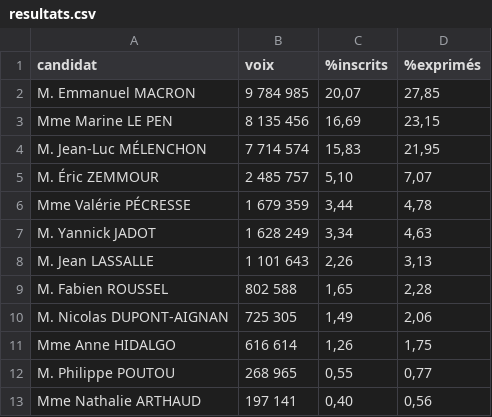
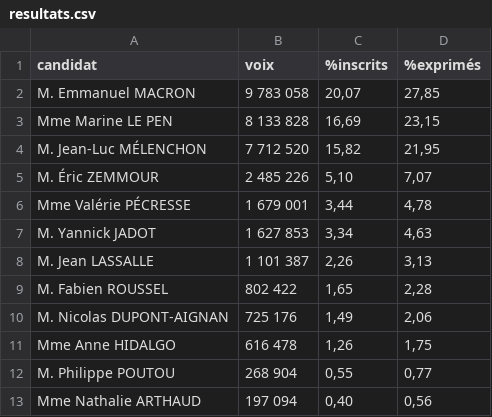
Before and after one commit to RouxRC/prez-2022, a CSV file: resultats.csv, drawn as a sheet.

```diff
--- a/resultats.csv
+++ b/resultats.csv
@@ -1,13 +1,13 @@
 candidat;voix;%inscrits;%exprimés
-M. Emmanuel MACRON;9 784 985;20,07;27,85
-Mme Marine LE PEN;8 135 456;16,69;23,15
-M. Jean-Luc MÉLENCHON;7 714 574;15,83;21,95
-M. Éric ZEMMOUR;2 485 757;5,10;7,07
-Mme Valérie PÉCRESSE;1 679 359;3,44;4,78
-M. Yannick JADOT;1 628 249;3,34;4,63
-M. Jean LASSALLE;1 101 643;2,26;3,13
-M. Fabien ROUSSEL;802 588;1,65;2,28
-M. Nicolas DUPONT-AIGNAN;725 305;1,49;2,06
-Mme Anne HIDALGO;616 614;1,26;1,75
-M. Philippe POUTOU;268 965;0,55;0,77
-Mme Nathalie ARTHAUD;197 141;0,40;0,56
+M. Emmanuel MACRON;9 783 058;20,07;27,85
+Mme Marine LE PEN;8 133 828;16,69;23,15
+M. Jean-Luc MÉLENCHON;7 712 520;15,82;21,95
+M. Éric ZEMMOUR;2 485 226;5,10;7,07
+Mme Valérie PÉCRESSE;1 679 001;3,44;4,78
+M. Yannick JADOT;1 627 853;3,34;4,63
+M. Jean LASSALLE;1 101 387;2,26;3,13
+M. Fabien ROUSSEL;802 422;1,65;2,28
+M. Nicolas DUPONT-AIGNAN;725 176;1,49;2,06
+Mme Anne HIDALGO;616 478;1,26;1,75
+M. Philippe POUTOU;268 904;0,55;0,77
+Mme Nathalie ARTHAUD;197 094;0,40;0,56
```
Also changed, not shown: historique-%exprimes.csv, historique-%inscrits.csv, 1 other file.
